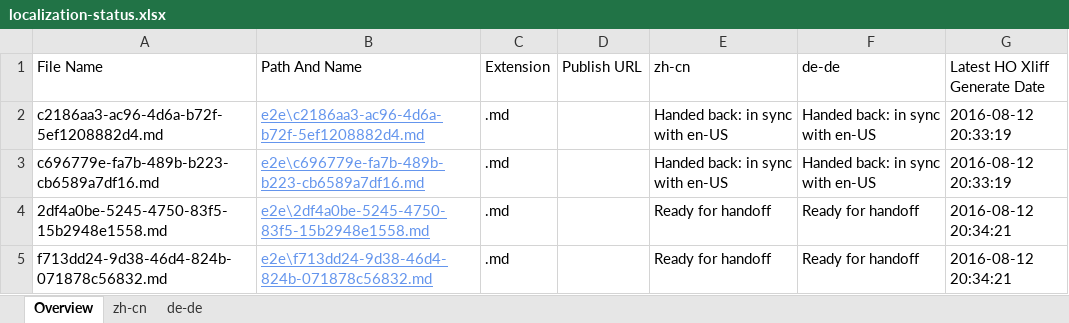
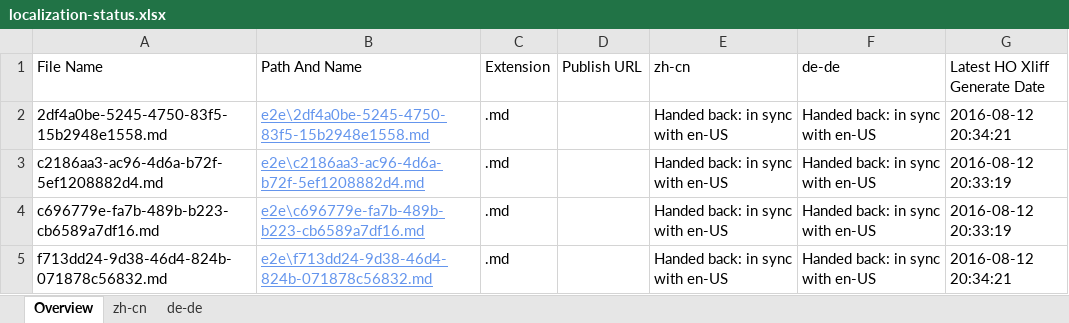
Before and after one commit to OpenLocalizationTestOrg/olhandback-e2e, an Excel workbook: ol-handback/OpenLocalizationTestOrg/oltest/ci/localization-status.xlsx, sheet Overview, drawn as a sheet; values as stored, in another font and other column widths than the file's, no borders; table styles not drawn; removed rows and columns are numbered as before the commit, all else as after; the diff names each change by its address in the sheet, - before the commit and + after, or states it on an @@ line.

```diff
--- a/ol-handback/OpenLocalizationTestOrg/oltest/ci/localization-status.xlsx (sheet Overview)
+++ b/ol-handback/OpenLocalizationTestOrg/oltest/ci/localization-status.xlsx (sheet Overview)
+row 2: 2df4a0be-5245-4750-83f5-15b2948e1558.md | e2e\2df4a0be-5245-4750-83f5-15b2948e1558.md | .md |  | Handed back: in sync with en-US | Handed back: in sync with en-US | 2016-08-12 20:34:21
-row 4: 2df4a0be-5245-4750-83f5-15b2948e1558.md | e2e\2df4a0be-5245-4750-83f5-15b2948e1558.md | .md |  | Ready for handoff | Ready for handoff | 2016-08-12 20:34:21
-E5 (zh-cn): Ready for handoff
+E5 (zh-cn): Handed back: in sync with en-US
-F5 (de-de): Ready for handoff
+F5 (de-de): Handed back: in sync with en-US
```
Also changed, not shown: sheet zh-cn, sheet de-de, 1 other file.
